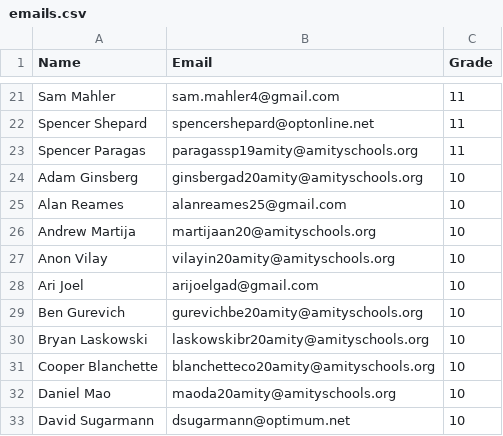
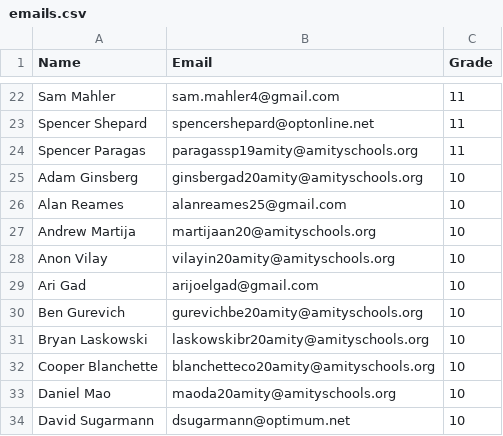
Before and after one commit to aburford/xc.burford.cf, a CSV file: app/assets/data/emails.csv, drawn as a sheet; only a part is shown, gaps mark what is left out; the diff covers the shown part only.

```diff
--- a/app/assets/data/emails.csv
+++ b/app/assets/data/emails.csv
@@ -27,3 +28,3 @@ Andrew Martija,martijaan20@amityschools.org,10
 Anon Vilay,vilayin20amity@amityschools.org,10
-Ari Joel,arijoelgad@gmail.com,10
+Ari Gad,arijoelgad@gmail.com,10
 Ben Gurevich,gurevichbe20amity@amityschools.org,10
```
Also changed, not shown: 7 added rows, 2 removed rows and 2 edited cells elsewhere in this file, 11 other files.
